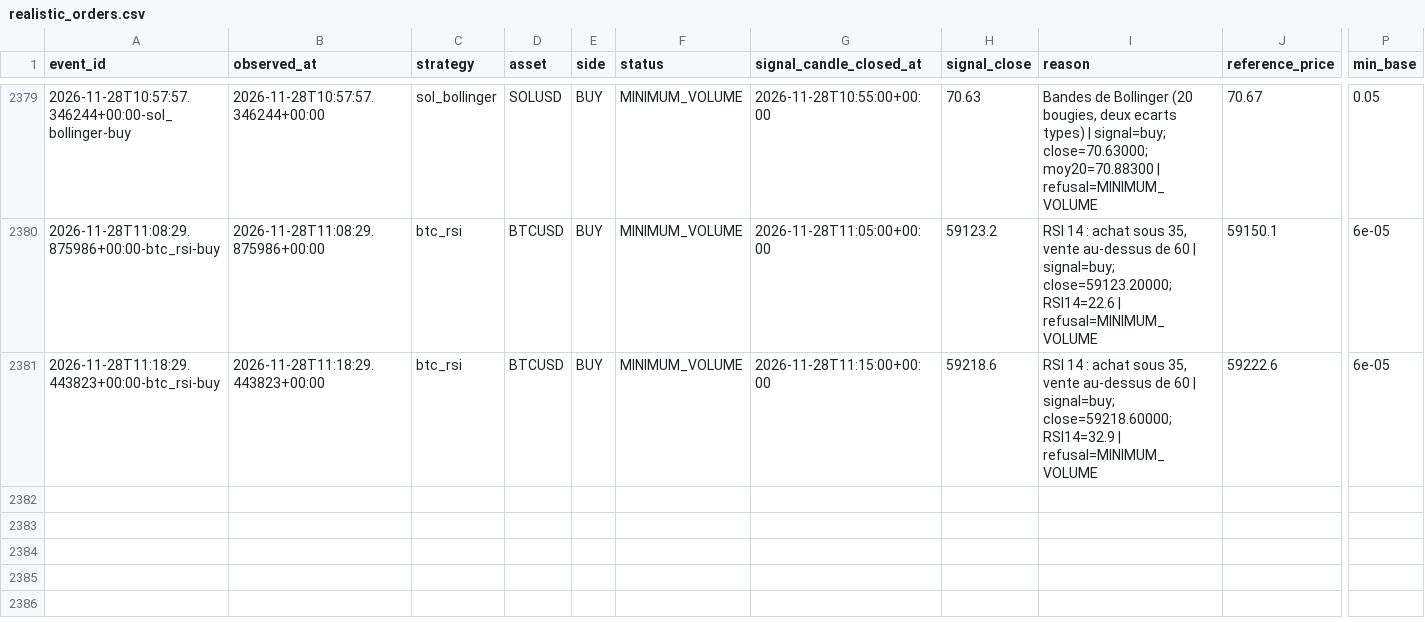
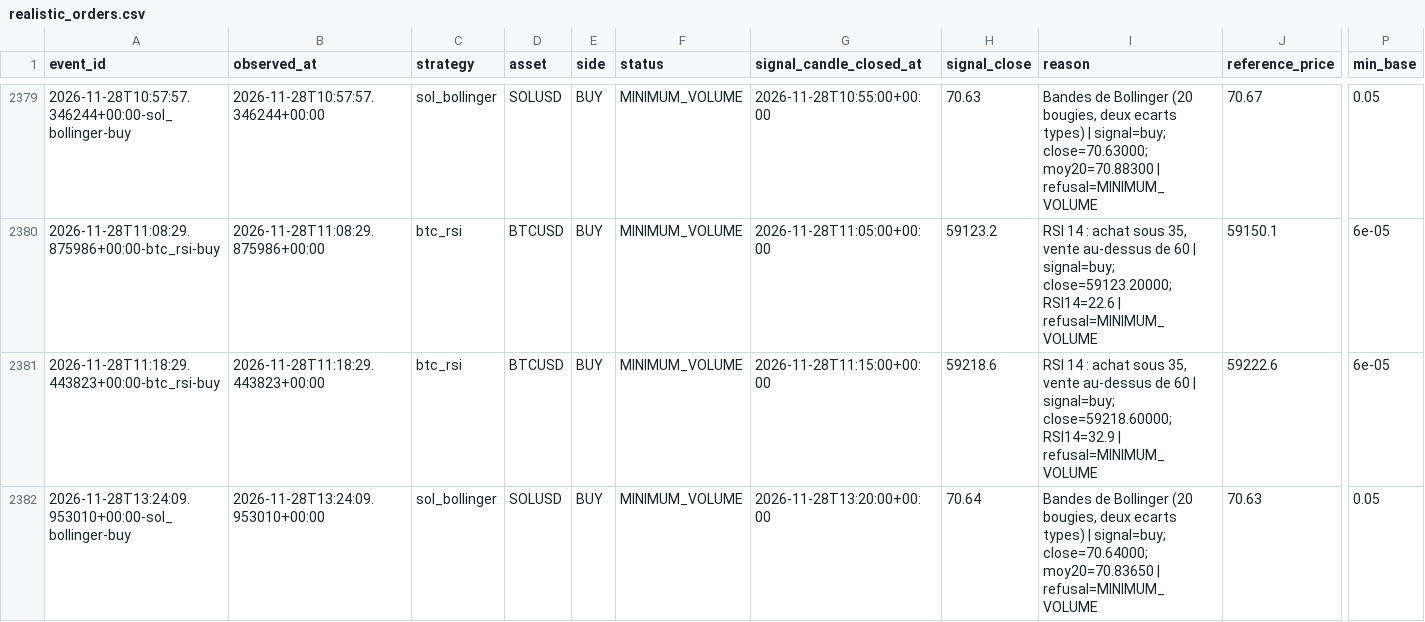
Before and after one commit to SeikoChillBot/AI-Trading, a CSV file: reports/realistic_orders.csv, drawn as a sheet; only a part is shown, gaps mark what is left out; rows hold the shown columns only; the diff names each change by its address in the sheet, - before the commit and + after, or states it on an @@ line.

```diff
--- a/reports/realistic_orders.csv
+++ b/reports/realistic_orders.csv
+row 2382: 2026-11-28T13:24:09.953010+00:00-sol_bollinger-buy | 2026-11-28T13:24:09.953010+00:00 | sol_bollinger | SOLUSD | BUY | MINIMUM_VOLUME | 2026-11-28T13:20:00+00:00 | 70.64 | Bandes de Bollinger (20 bougies, deux ecarts types) | signal=buy; close=70.64000; moy20=70.83650 | refusal=MINIMUM_VOLUME | 70.63 | 0.05
```
Also changed, not shown: reports/latest.csv, reports/realistic_latest.csv, 15 other files.
